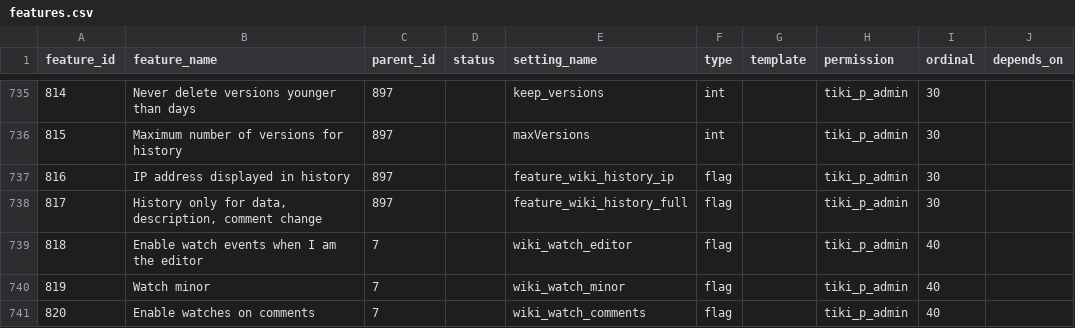
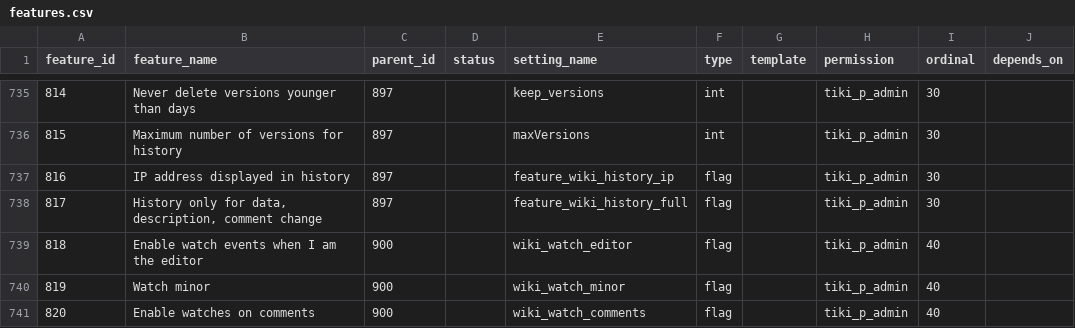
Before and after one commit to meta-net-ar/tiki, a CSV file: db/features.csv, drawn as a sheet; only a part is shown, gaps mark what is left out; the diff covers the shown part only; the diff names each change by its address in the sheet, - before the commit and + after, or states it on an @@ line.

```diff
--- a/db/features.csv
+++ b/db/features.csv
-C739:C741 (parent_id): 7
+C739:C741 (parent_id): 900
```
Also changed, not shown: 3 added rows and 9 edited cells elsewhere in this file.
